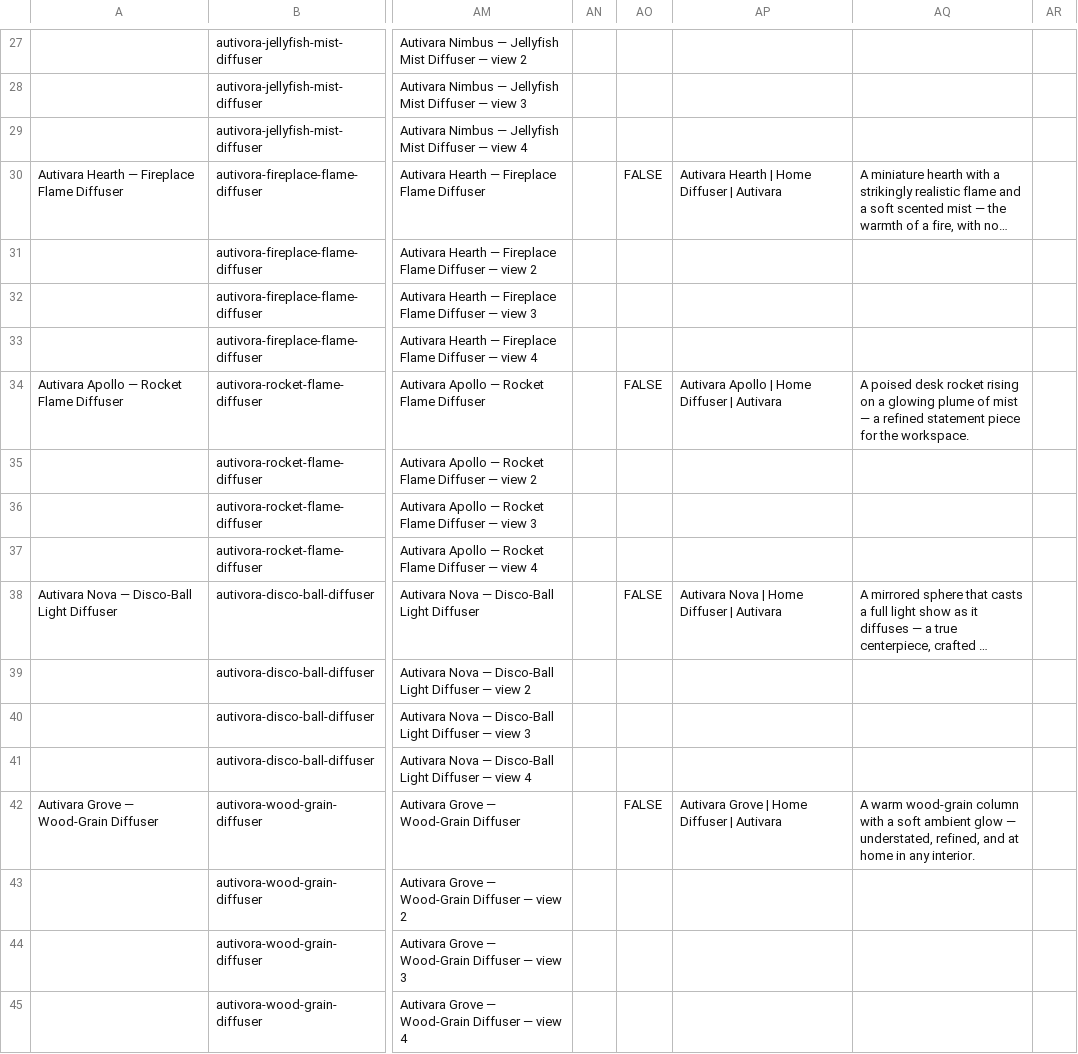
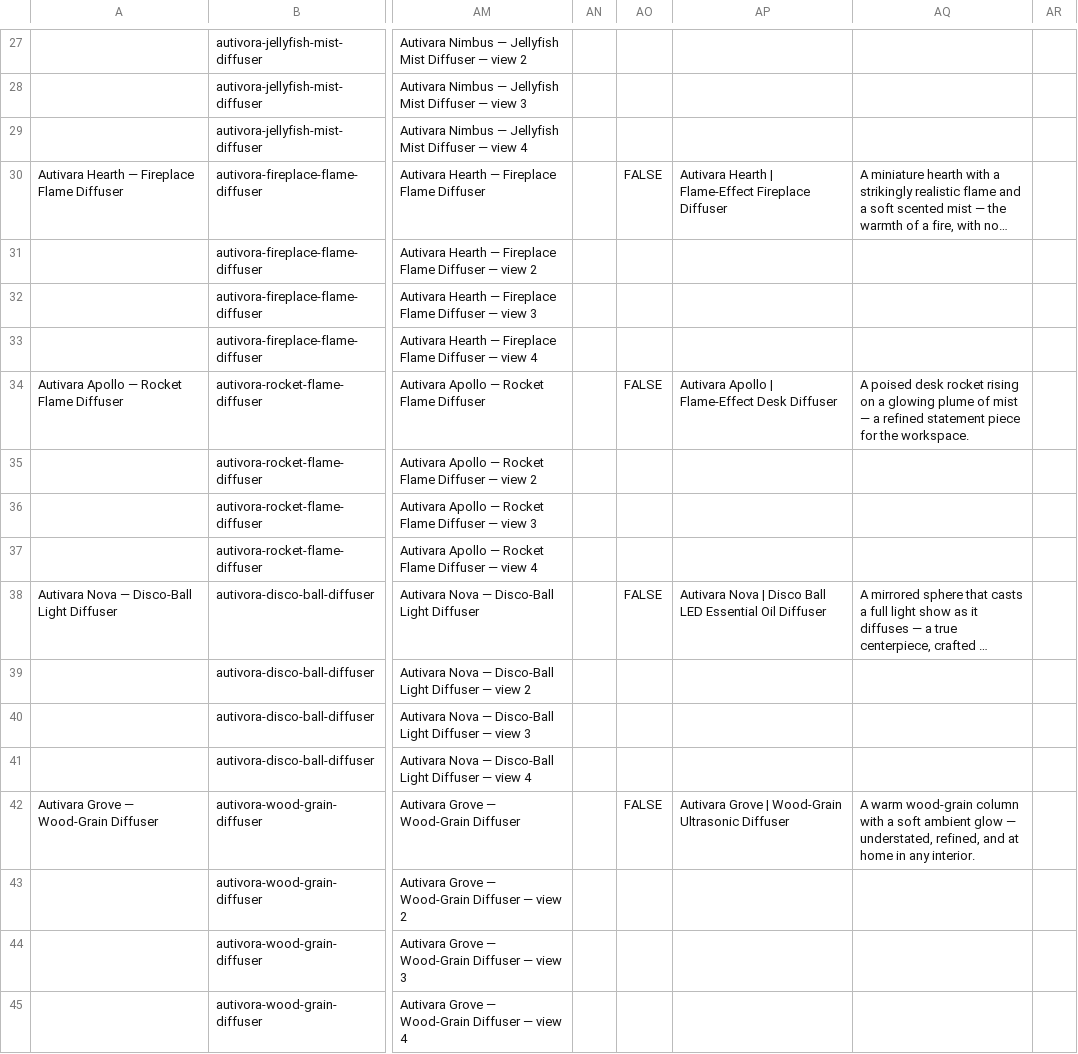
Before and after one commit to winsley-jeune/autivora, a CSV file: product-pipeline/output/products-novelty-shopify.csv, drawn as a sheet; only a part is shown, gaps mark what is left out; long unchanged cells end in …; the diff covers the shown part only; the diff names each change by its address in the sheet, - before the commit and + after, or states it on an @@ line.

```diff
--- a/product-pipeline/output/products-novelty-shopify.csv
+++ b/product-pipeline/output/products-novelty-shopify.csv
-AP30: …Hearth | Home Diffuser | Autivara
+AP30: …Hearth | Flame-Effect Fireplace Diffuser
-AP34: Autivara Apollo | Home Diffuser | Autivara
+AP34: Autivara Apollo | Flame-Effect Desk Diffuser
-AP38: …Nova | Home Diffuser | Autivara
+AP38: …Nova | Disco Ball LED Essential Oil Diffuser
-AP42: Autivara Grove | Home Diffuser | Autivara
+AP42: Autivara Grove | Wood-Grain Ultrasonic Diffuser
```
Also changed, not shown: 18 edited cells elsewhere in this file, 25 other files.
